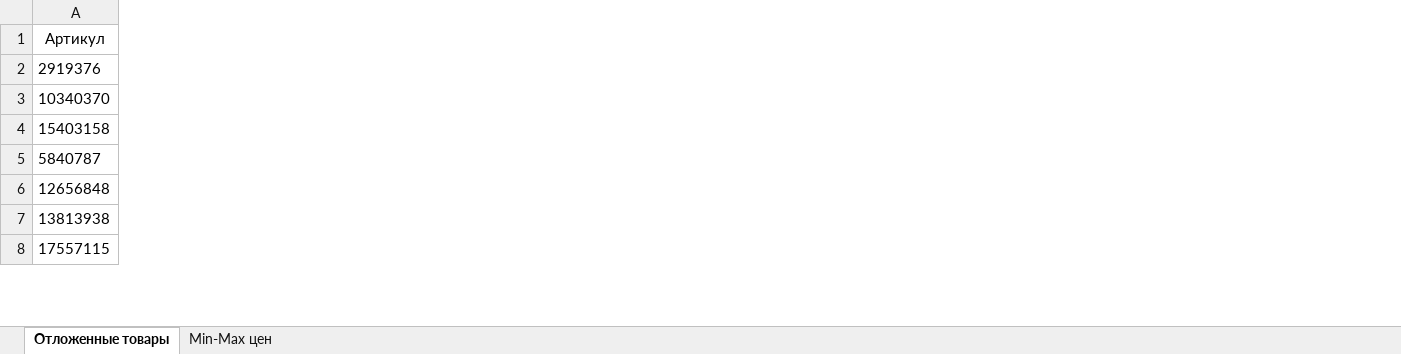
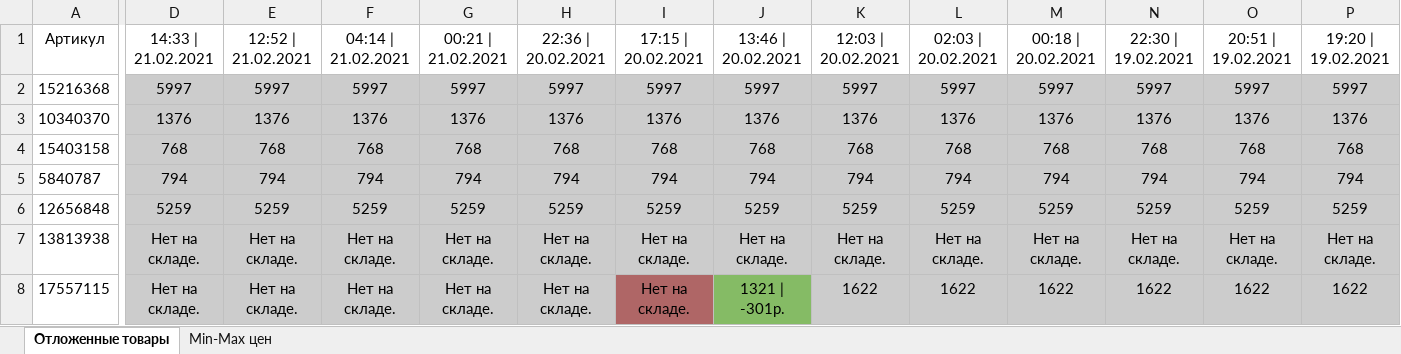
Before and after one commit to Voyager101pw/scraping-wildberries, an Excel workbook: WildBerries.xlsx, sheet Отложенные товары, drawn as a sheet; only a part is shown, gaps mark what is left out; values as stored, in another font and other column widths than the file's, no borders; removed rows and columns are numbered as before the commit, all else as after; rows hold the shown columns only; the diff covers the shown part only; the diff names each change by its address in the sheet, - before the commit and + after, or states it on an @@ line.

Commit message:
Обновление данных

```diff
--- a/WildBerries.xlsx (sheet Отложенные товары)
+++ b/WildBerries.xlsx (sheet Отложенные товары)
+column D (14:33 | 21.02.2021), rows 3-8: 1376 | 768 | 794 | 5259 | Нет на складе. | Нет на складе.
+column E (12:52 | 21.02.2021), rows 3-8: 1376 | 768 | 794 | 5259 | Нет на складе. | Нет на складе.
+column F (04:14 | 21.02.2021), rows 3-8: 1376 | 768 | 794 | 5259 | Нет на складе. | Нет на складе.
+column G (00:21 | 21.02.2021), rows 3-8: 1376 | 768 | 794 | 5259 | Нет на складе. | Нет на складе.
+column H (22:36 | 20.02.2021), rows 3-8: 1376 | 768 | 794 | 5259 | Нет на складе. | Нет на складе.
+column I (17:15 | 20.02.2021), rows 3-8: 1376 | 768 | 794 | 5259 | Нет на складе. | Нет на складе.
+column J (13:46 | 20.02.2021), rows 3-8: 1376 | 768 | 794 | 5259 | Нет на складе. | 1321 | -301р.
+column K (12:03 | 20.02.2021), rows 3-8: 1376 | 768 | 794 | 5259 | Нет на складе. | 1622
+column L (02:03 | 20.02.2021), rows 3-8: 1376 | 768 | 794 | 5259 | Нет на складе. | 1622
+column M (00:18 | 20.02.2021), rows 3-8: 1376 | 768 | 794 | 5259 | Нет на складе. | 1622
+column N (22:30 | 19.02.2021), rows 3-8: 1376 | 768 | 794 | 5259 | Нет на складе. | 1622
+column O (20:51 | 19.02.2021), rows 3-8: 1376 | 768 | 794 | 5259 | Нет на складе. | 1622
+column P (19:20 | 19.02.2021), rows 3-8: 1376 | 768 | 794 | 5259 | Нет на складе. | 1622
-row 2: 2919376
+row 2: 15216368 | 5997 | 5997 | 5997 | 5997 | 5997 | 5997 | 5997 | 5997 | 5997 | 5997 | 5997 | 5997 | 5997
```
Also changed, not shown: 6 added columns elsewhere in this sheet, sheet Min-Max цен.
